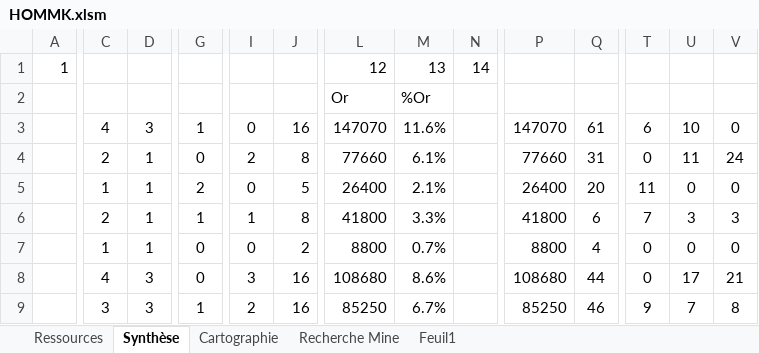
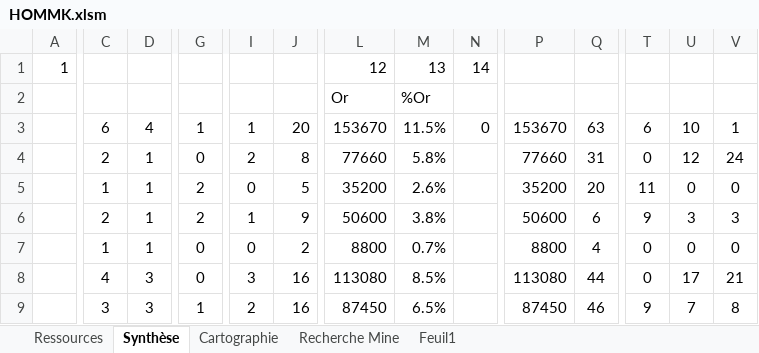
Before and after one commit to MiniSoff/crique-des-pirates, an Excel workbook: HOMMK.xlsm, sheet Synthèse, drawn as a sheet; only a part is shown, gaps mark what is left out; values as stored, in another font and other column widths than the file's, no borders; charts and pictures and conditional formats not drawn; the diff covers the shown part only; the diff names each change by its address in the sheet, - before the commit and + after, or states it on an @@ line.

```diff
--- a/HOMMK.xlsm (sheet Synthèse)
+++ b/HOMMK.xlsm (sheet Synthèse)
-C3: 4
+C3: 6
-D3: 3
+D3: 4
-I3: 0
+I3: 1
-J3: 16
+J3: 20
-L3: 147070
+L3: 153670
-M3: 11.6%
+M3: 11.5%
-N3: (empty)
+N3: 0
-P3: 147070
+P3: 153670
-Q3: 61
+Q3: 63
-V3: 0
+V3: 1
-M4: 6.1%
+M4: 5.8%
-U4: 11
+U4: 12
-L5: 26400
+L5: 35200
-M5: 2.1%
+M5: 2.6%
-P5: 26400
+P5: 35200
-G6: 1
+G6: 2
-J6: 8
+J6: 9
-L6: 41800
+L6: 50600
-M6: 3.3%
+M6: 3.8%
-P6: 41800
+P6: 50600
-T6: 7
+T6: 9
-L8: 108680
+L8: 113080
-M8: 8.6%
+M8: 8.5%
-P8: 108680
+P8: 113080
-L9: 85250
+L9: 87450
-M9: 6.7%
+M9: 6.5%
-P9: 85250
+P9: 87450
```
Also changed, not shown: 4 added rows, 4 removed rows and 33 edited cells elsewhere in this sheet, sheet Recherche Mine, sheet Ressources, sheet Cartographie, formulas that keep their value.
